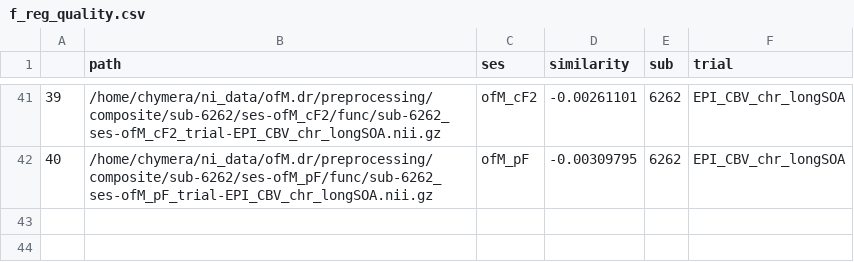
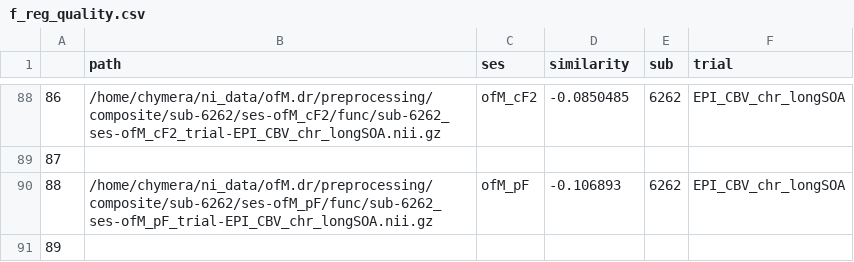
Before and after one commit to IBT-FMI/SAMRI, a CSV file: example_data/f_reg_quality.csv, drawn as a sheet; only a part is shown, gaps mark what is left out; addresses are those after the commit; the diff covers the shown part only; the diff names each change by its address in the sheet, - before the commit and + after, or states it on an @@ line.

```diff
--- a/example_data/f_reg_quality.csv
+++ b/example_data/f_reg_quality.csv
@@ column A renumbered between rows 3 and 90 @@
-D88 (similarity): -0.00261101
+D88 (similarity): -0.0850485
+row 89: 87
-D90 (similarity): -0.00309795
+D90 (similarity): -0.106893
+row 91: 89
```
Also changed, not shown: 50 added rows, 3 removed rows and 36 edited cells elsewhere in this file.
